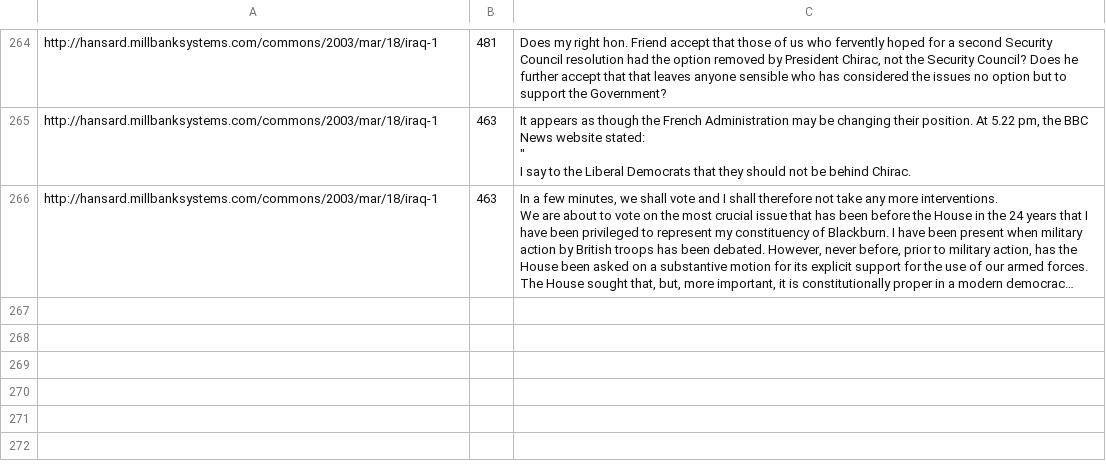
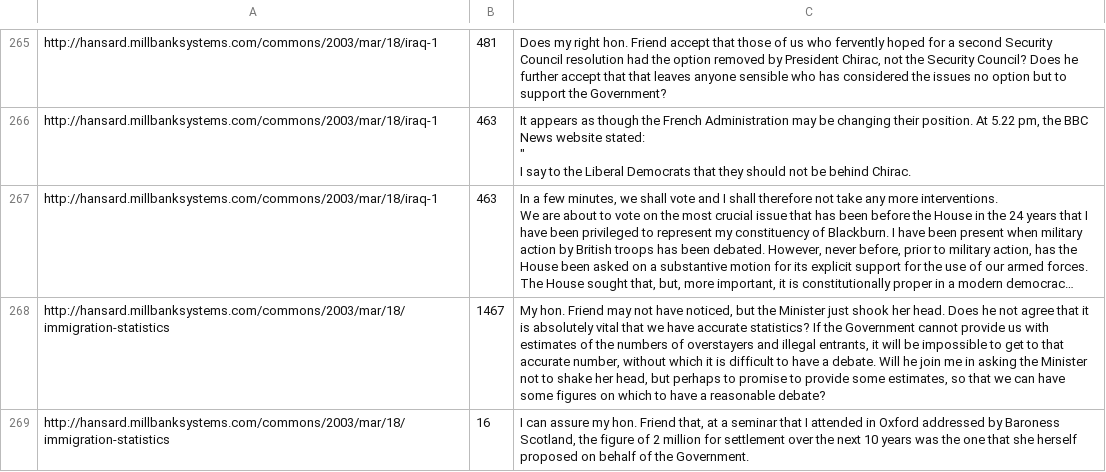
Before and after one commit to louismcs/part-ii-project, a CSV file: speech.csv, drawn as a sheet; only a part is shown, gaps mark what is left out; long unchanged cells end in …; the diff covers the shown part only; the diff names each change by its address in the sheet, - before the commit and + after, or states it on an @@ line.

```diff
--- a/speech.csv
+++ b/speech.csv
+row 268: http://hansard.millbanksystems.com/commons/2003/mar/18/immigration-statistics | 1467 | My hon. Friend may not have noticed, but the Minister just shook her head. Does he not agree that it is absolutely vital that we have accurate statistics? If the Government cannot provide us with estimates of the numbers of overstayers and illegal entrants, it will be impossible to get to that accurate number, without which it is difficult to have a debate. Will he join me in asking the Minister not to shake her head, but perhaps to promise to provide some estimates, so that we can have some figures on which to have a reasonable debate?
+row 269: http://hansard.millbanksystems.com/commons/2003/mar/18/immigration-statistics | 16 | I can assure my hon. Friend that, at a seminar that I attended in Oxford addressed by Baroness Scotland, the figure of 2 million for settlement over the next 10 years was the one that she herself proposed on behalf of the Government.
```
Also changed, not shown: 3 added rows elsewhere in this file, 5 other files.
